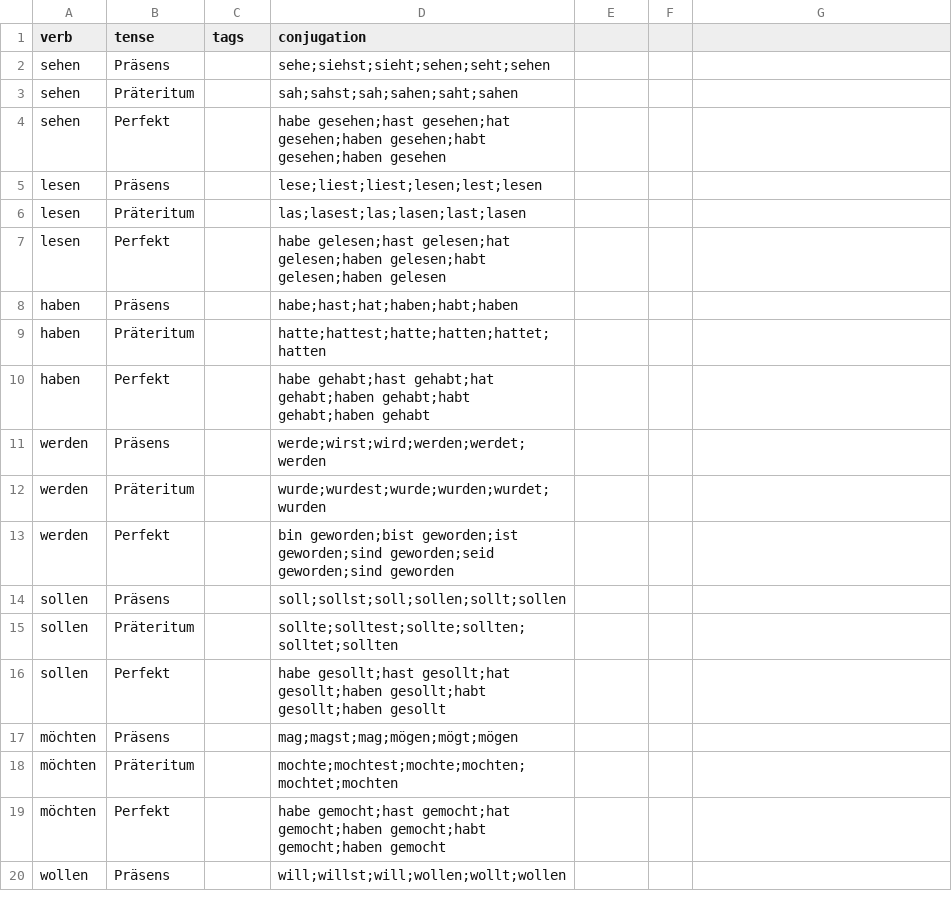
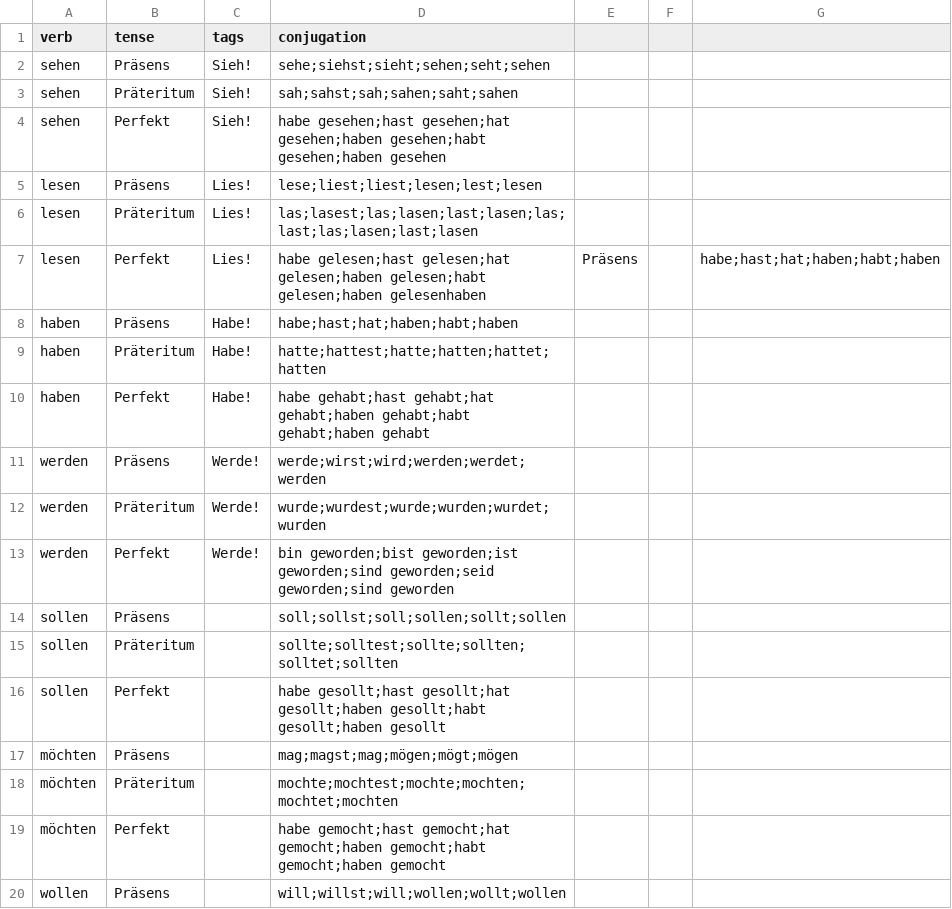
Before and after one commit to Clapton79/german_vocab, a CSV file: data/verbs.csv, drawn as a sheet; only a part is shown; the diff covers the shown part only.

```diff
--- a/data/verbs.csv
+++ b/data/verbs.csv
@@ -1,14 +1,14 @@
 verb,tense,tags,conjugation
-sehen,Präsens,,sehe;siehst;sieht;sehen;seht;sehen
-sehen,Präteritum,,sah;sahst;sah;sahen;saht;sahen
-sehen,Perfekt,,habe gesehen;hast gesehen;hat gesehen;haben gesehen;habt gesehen;haben gesehen
-lesen,Präsens,,lese;liest;liest;lesen;lest;lesen
-lesen,Präteritum,,las;lasest;las;lasen;last;lasen
-lesen,Perfekt,,habe gelesen;hast gelesen;hat gelesen;haben gelesen;habt gelesen;haben gelesen
-haben,Präsens,,habe;hast;hat;haben;habt;haben
-haben,Präteritum,,hatte;hattest;hatte;hatten;hattet;hatten
-haben,Perfekt,,habe gehabt;hast gehabt;hat gehabt;haben gehabt;habt gehabt;haben gehabt
-werden,Präsens,,werde;wirst;wird;werden;werdet;werden
-werden,Präteritum,,wurde;wurdest;wurde;wurden;wurdet;wurden
-werden,Perfekt,,bin geworden;bist geworden;ist geworden;sind geworden;seid geworden;sind geworden
+sehen,Präsens,Sieh!,sehe;siehst;sieht;sehen;seht;sehen
+sehen,Präteritum,Sieh!,sah;sahst;sah;sahen;saht;sahen
+sehen,Perfekt,Sieh!,habe gesehen;hast gesehen;hat gesehen;haben gesehen;habt gesehen;haben gesehen
+lesen,Präsens,Lies!,lese;liest;liest;lesen;lest;lesen
+lesen,Präteritum,Lies!,las;lasest;las;lasen;last;lasen;las;last;las;lasen;last;lasen
+lesen,Perfekt,Lies!,habe gelesen;hast gelesen;hat gelesen;haben gelesen;habt gelesen;haben gelesenhaben,Präsens,,habe;hast;hat;haben;habt;haben
+haben,Präsens,Habe!,habe;hast;hat;haben;habt;haben
+haben,Präteritum,Habe!,hatte;hattest;hatte;hatten;hattet;hatten
+haben,Perfekt,Habe!,habe gehabt;hast gehabt;hat gehabt;haben gehabt;habt gehabt;haben gehabt
+werden,Präsens,Werde!,werde;wirst;wird;werden;werdet;werden
+werden,Präteritum,Werde!,wurde;wurdest;wurde;wurden;wurdet;wurden
+werden,Perfekt,Werde!,bin geworden;bist geworden;ist geworden;sind geworden;seid geworden;sind geworden
 sollen,Präsens,,soll;sollst;soll;sollen;sollt;sollen
```
Also changed, not shown: 15 added rows and 18 edited cells elsewhere in this file, data/results.csv, 11 other files.
